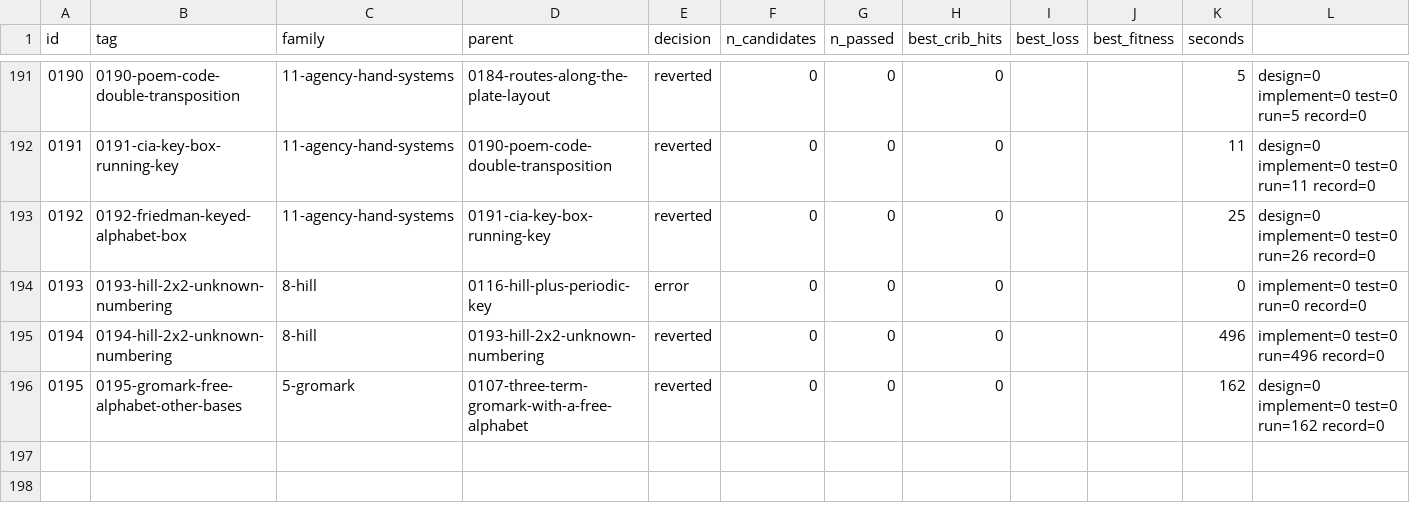
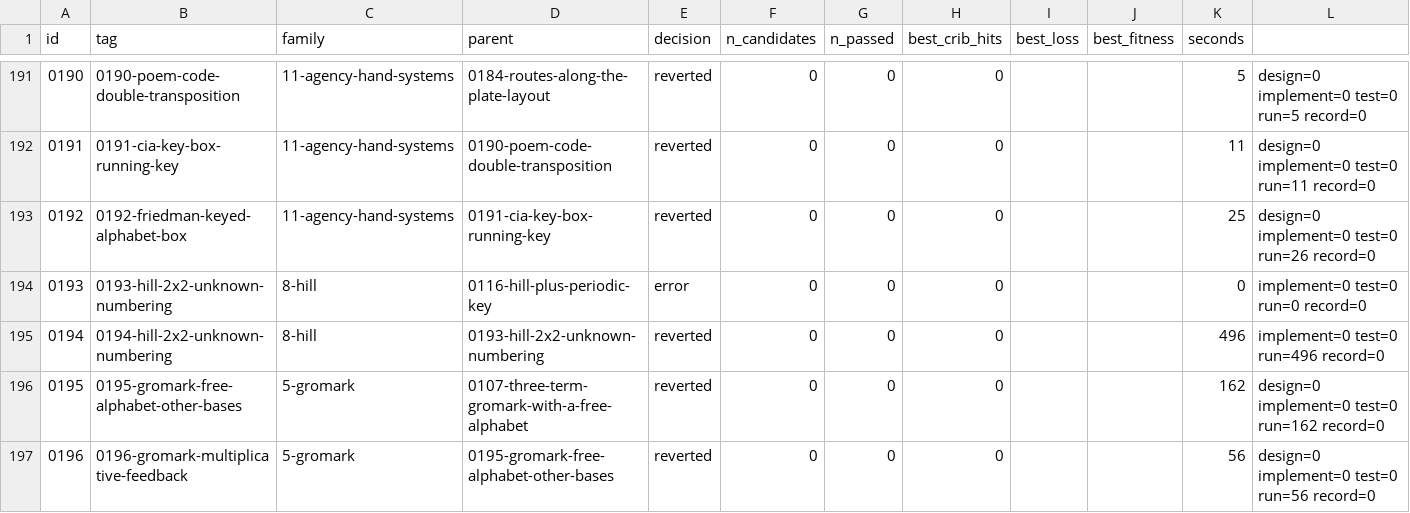
Before and after one commit to akaalias/k4, a TSV file: results.tsv, drawn as a sheet; only a part is shown, gaps mark what is left out.

Commit message:
exp 0196-gromark-multiplicative-feedback: reverted (0/0 passed gates, best cribs 0/24)
F5.1: Gromark with multiplicative feedback (each digit the product of two earlier ones) on a free mixed alphabet, bases 2-16 and 26, every primer: exact; YAR as a primer by subsumption
Family: 5-gromark
Parent: 0195-gromark-free-alphabet-other-bases
Changed: F5.1. Every Gromark rule tested so far adds earlier digits. Here d[i] = d[i-a] * d[i-b] mod B, 1 <= a < b <= 6, every primer, bases 2-16 (base 26 with b <= 5: lag 6 is 1.5 billion primers), four forms, a free mixed alphabet, with 0195's compiled decider in product mode. YAR as a primer (Y A R as 24 0 17 in base 26, or any digits) is one of the primers every exhaustive sweep already enumerates (0076 two-term base 26, 0195 three-term base 26), so it is closed by subsumption.

```diff
--- a/results.tsv
+++ b/results.tsv
@@ -196 +196,2 @@ id	tag	family	parent	decision	n_candidates	n_passed	best_crib_hits	best_loss	bes
 0195	0195-gromark-free-alphabet-other-bases	5-gromark	0107-three-term-gromark-with-a-free-alphabet	reverted	0	0	0			162	design=0 implement=0 test=0 run=162 record=0
+0196	0196-gromark-multiplicative-feedback	5-gromark	0195-gromark-free-alphabet-other-bases	reverted	0	0	0			56	design=0 implement=0 test=0 run=56 record=0
```
Also changed, not shown: 5 other files.
